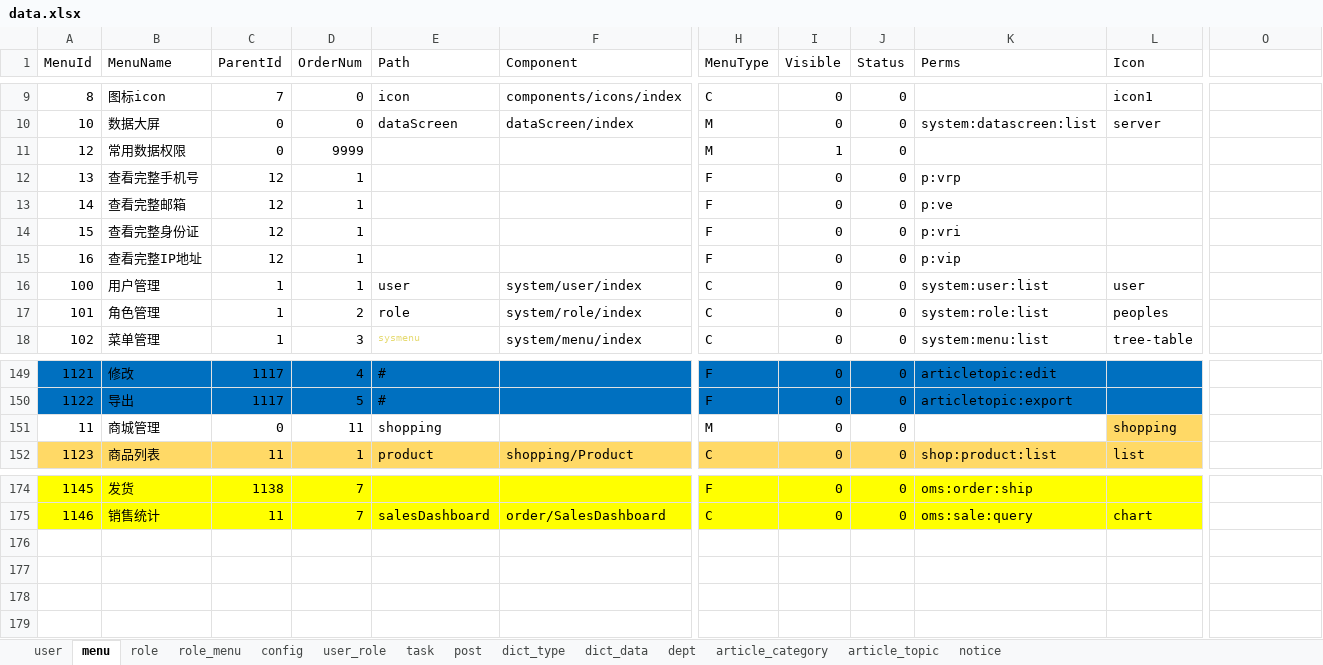
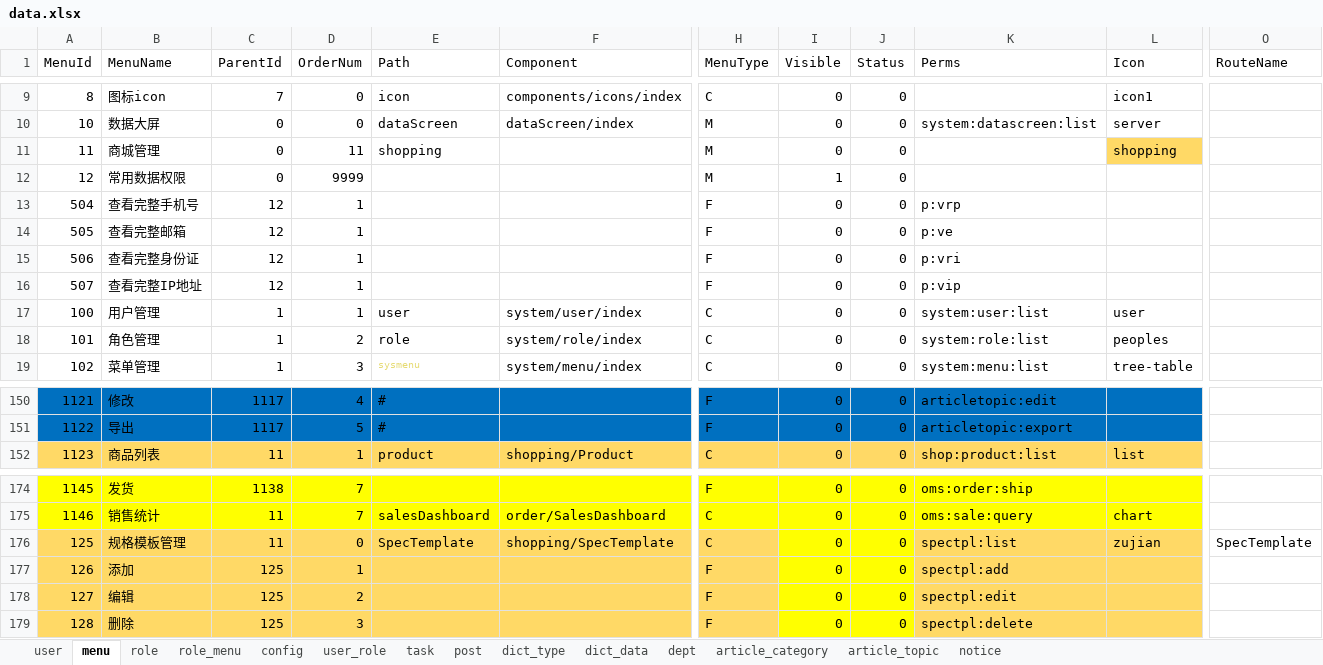
Before and after one commit to Jaleel-zhu/Zr.Admin.NET, an Excel workbook: ZR.Admin.WebApi/wwwroot/data.xlsx, sheet menu, drawn as a sheet; only a part is shown, gaps mark what is left out; values as stored, in another font and other column widths than the file's, no borders; conditional formats not drawn; addresses are those after the commit; rows hold the shown columns only; the diff names each change by its address in the sheet, - before the commit and + after, or states it on an @@ line.

```diff
--- a/ZR.Admin.WebApi/wwwroot/data.xlsx (sheet menu)
+++ b/ZR.Admin.WebApi/wwwroot/data.xlsx (sheet menu)
-O1: (empty)
+O1: RouteName
@@ row 151 moved to row 11: 11 @@
-A13 (MenuId): 13
+A13 (MenuId): 504
-A14 (MenuId): 14
+A14 (MenuId): 505
-A15 (MenuId): 15
+A15 (MenuId): 506
-A16 (MenuId): 16
+A16 (MenuId): 507
+row 176: 125 | 规格模板管理 | 11 | 0 | SpecTemplate | shopping/SpecTemplate | C | 0 | 0 | spectpl:list | zujian | SpecTemplate
+row 177: 126 | 添加 | 125 | 1 |  |  | F | 0 | 0 | spectpl:add
+row 178: 127 | 编辑 | 125 | 2 |  |  | F | 0 | 0 | spectpl:edit
+row 179: 128 | 删除 | 125 | 3 |  |  | F | 0 | 0 | spectpl:delete
```
Also changed, not shown: 7 other files.
